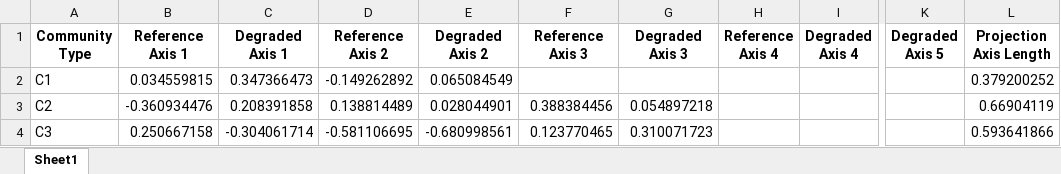
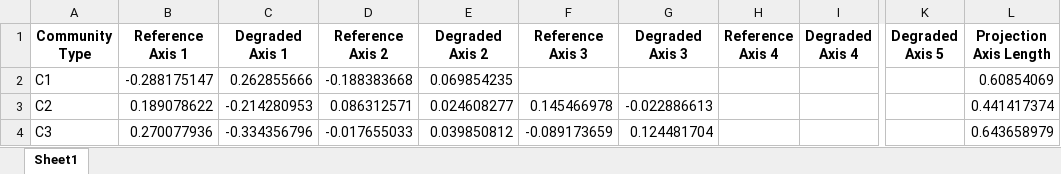
Before and after one commit to Gufeng-2002/thesisproject-codebase, an Excel workbook: codespace/DetroitRiverCase/results/ch4_fw2_pole_geometry_summary.xlsx, sheet Sheet1, drawn as a sheet; only a part is shown, gaps mark what is left out; values as stored, in another font and other column widths than the file's, no borders; the diff names each change by its address in the sheet, - before the commit and + after, or states it on an @@ line.

```diff
--- a/codespace/DetroitRiverCase/results/ch4_fw2_pole_geometry_summary.xlsx (sheet Sheet1)
+++ b/codespace/DetroitRiverCase/results/ch4_fw2_pole_geometry_summary.xlsx (sheet Sheet1)
-B2 (Reference Axis 1): 0.034559815
+B2 (Reference Axis 1): -0.288175147
-C2 (Degraded Axis 1): 0.347366473
+C2 (Degraded Axis 1): 0.262855666
-D2 (Reference Axis 2): -0.149262892
+D2 (Reference Axis 2): -0.188383668
-E2 (Degraded Axis 2): 0.065084549
+E2 (Degraded Axis 2): 0.069854235
-L2 (Projection Axis Length): 0.379200252
+L2 (Projection Axis Length): 0.60854069
-B3 (Reference Axis 1): -0.360934476
+B3 (Reference Axis 1): 0.189078622
-C3 (Degraded Axis 1): 0.208391858
+C3 (Degraded Axis 1): -0.214280953
-D3 (Reference Axis 2): 0.138814489
+D3 (Reference Axis 2): 0.086312571
-E3 (Degraded Axis 2): 0.028044901
+E3 (Degraded Axis 2): 0.024608277
-F3 (Reference Axis 3): 0.388384456
+F3 (Reference Axis 3): 0.145466978
-G3 (Degraded Axis 3): 0.054897218
+G3 (Degraded Axis 3): -0.022886613
-L3 (Projection Axis Length): 0.66904119
+L3 (Projection Axis Length): 0.441417374
-B4 (Reference Axis 1): 0.250667158
+B4 (Reference Axis 1): 0.270077936
-C4 (Degraded Axis 1): -0.304061714
+C4 (Degraded Axis 1): -0.334356796
-D4 (Reference Axis 2): -0.581106695
+D4 (Reference Axis 2): -0.017655033
-E4 (Degraded Axis 2): -0.680998561
+E4 (Degraded Axis 2): 0.039850812
-F4 (Reference Axis 3): 0.123770465
+F4 (Reference Axis 3): -0.089173659
-G4 (Degraded Axis 3): 0.310071723
+G4 (Degraded Axis 3): 0.124481704
-L4 (Projection Axis Length): 0.593641866
+L4 (Projection Axis Length): 0.643658979
```
Also changed, not shown: codespace/DetroitRiverCase/results/ch3_fw3_concordant_lda_random_split_cv_confusion_matrix.xlsx, codespace/DetroitRiverCase/results/ch3_fw3_concordant_lda_stratified_confusion_matrix.xlsx, 57 other files.
